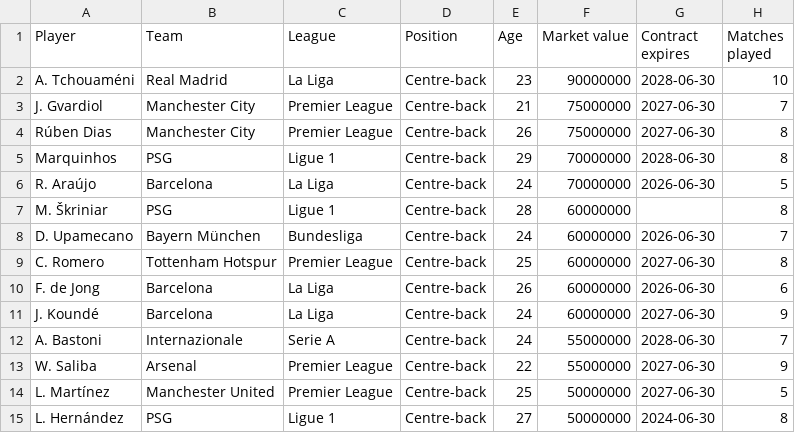
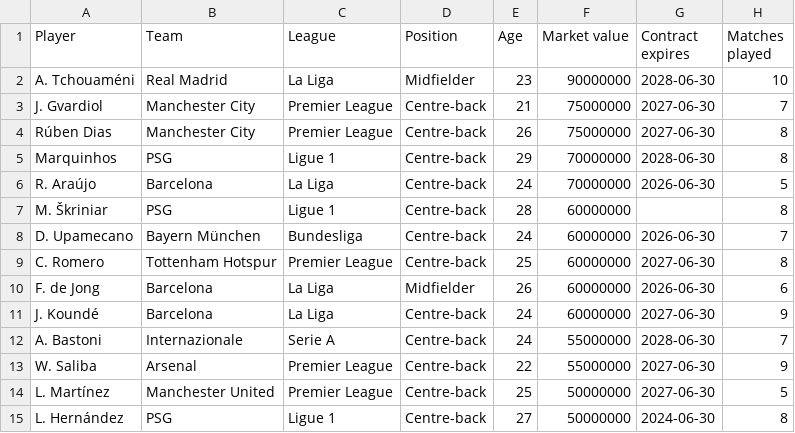
Before and after one commit to ohlitmybad/talkdataviz, a CSV file: data.csv, drawn as a sheet; only a part is shown; the diff names each change by its address in the sheet, - before the commit and + after, or states it on an @@ line.

Commit message:
Update data.csv

```diff
--- a/data.csv
+++ b/data.csv
-D2 (Position): Centre-back
+D2 (Position): Midfielder
-D10 (Position): Centre-back
+D10 (Position): Midfielder
```
